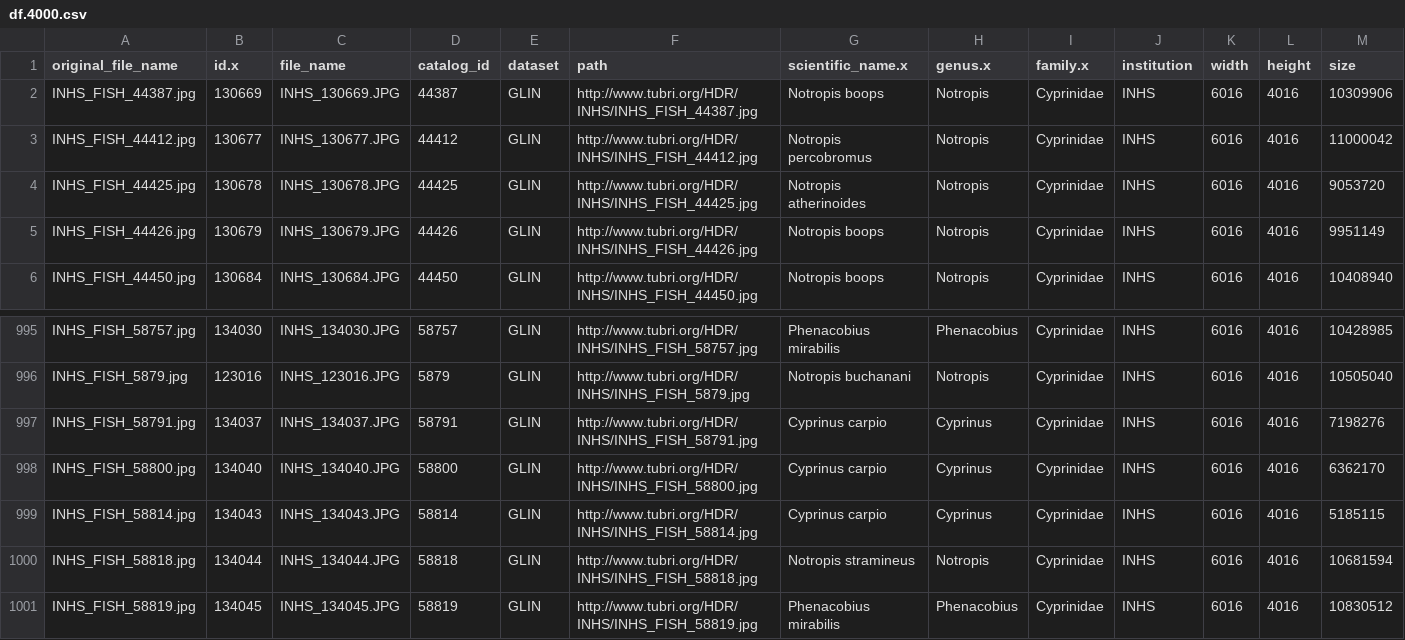
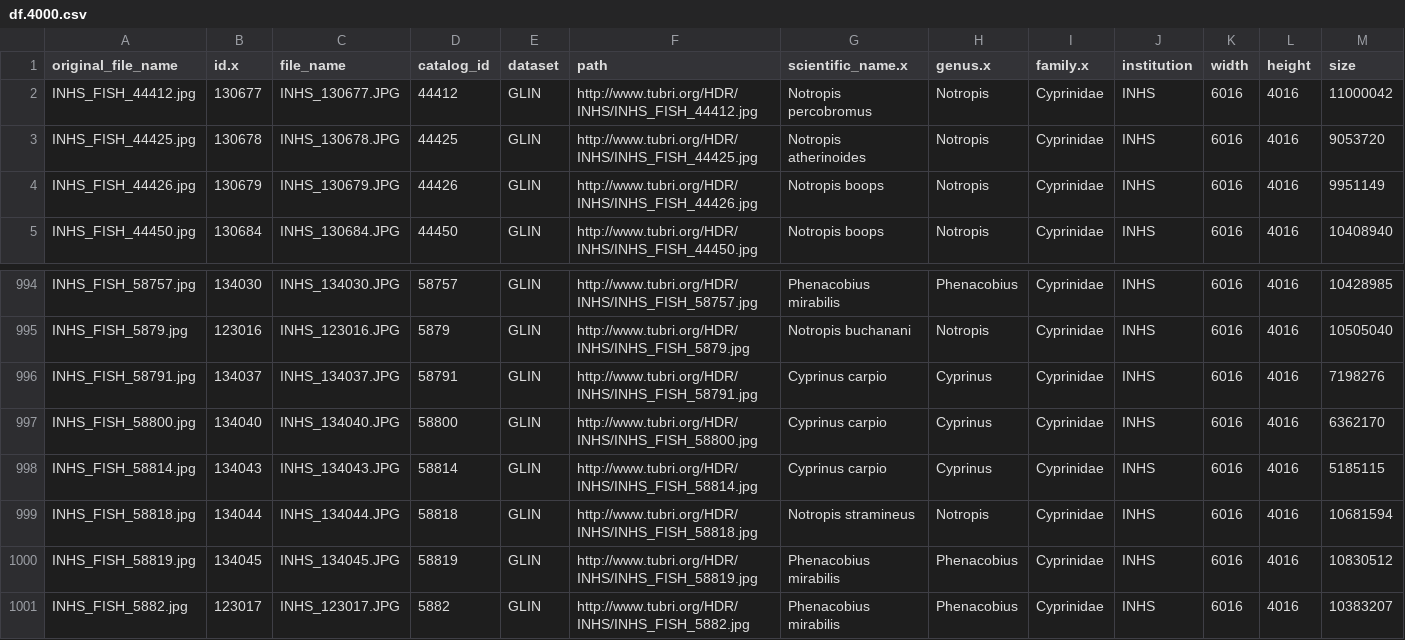
Before and after one commit to hdr-bgnn/Minnow_Segmented_Traits, a CSV file: OSC/df.4000.csv, drawn as a sheet; only a part is shown, gaps mark what is left out; removed rows and columns are numbered as before the commit, all else as after; rows hold the shown columns only; the diff names each change by its address in the sheet, - before the commit and + after, or states it on an @@ line.

Commit message:
updating minnow.filtered.from.imagequalitymetadata_17Jun2022 and re-chunking data

```diff
--- a/OSC/df.4000.csv
+++ b/OSC/df.4000.csv
-row 2: INHS_FISH_44387.jpg | 130669 | INHS_130669.JPG | 44387 | GLIN | http://www.tubri.org/HDR/INHS/INHS_FISH_44387.jpg | Notropis boops | Notropis | Cyprinidae | INHS | 6016 | 4016 | 10309906
+row 1001: INHS_FISH_5882.jpg | 123017 | INHS_123017.JPG | 5882 | GLIN | http://www.tubri.org/HDR/INHS/INHS_FISH_5882.jpg | Phenacobius mirabilis | Phenacobius | Cyprinidae | INHS | 6016 | 4016 | 10383207
```
Also changed, not shown: OSC/df.3000.csv, OSC/df.5000.csv, 7 other files.
